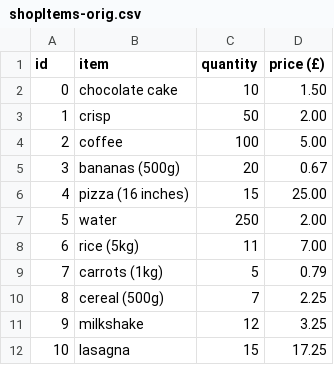
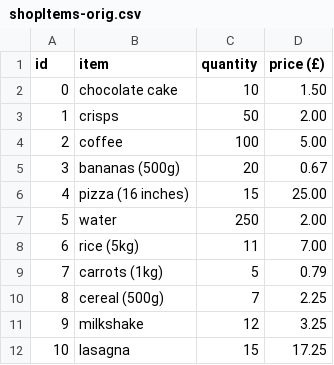
Before and after one commit to worthyag/shopSimulator, a CSV file: items/shopItems-orig.csv, drawn as a sheet.

```diff
--- a/items/shopItems-orig.csv
+++ b/items/shopItems-orig.csv
@@ -2,3 +2,3 @@ id,item,quantity,price (£)
 0,chocolate cake,10,1.50
-1,crisp,50,2.00
+1,crisps,50,2.00
 2,coffee,100,5.00
```
Also changed, not shown: items/shopItems.csv, 2 other files.
